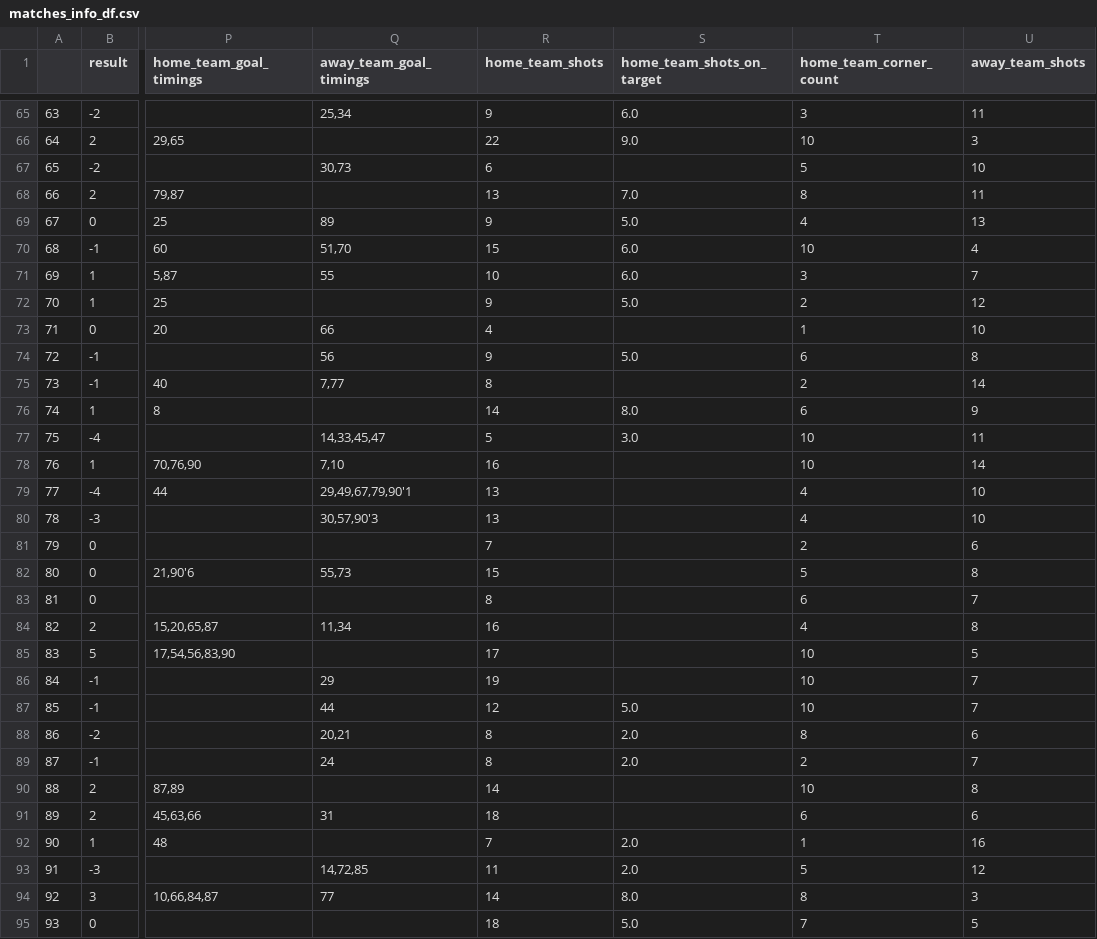
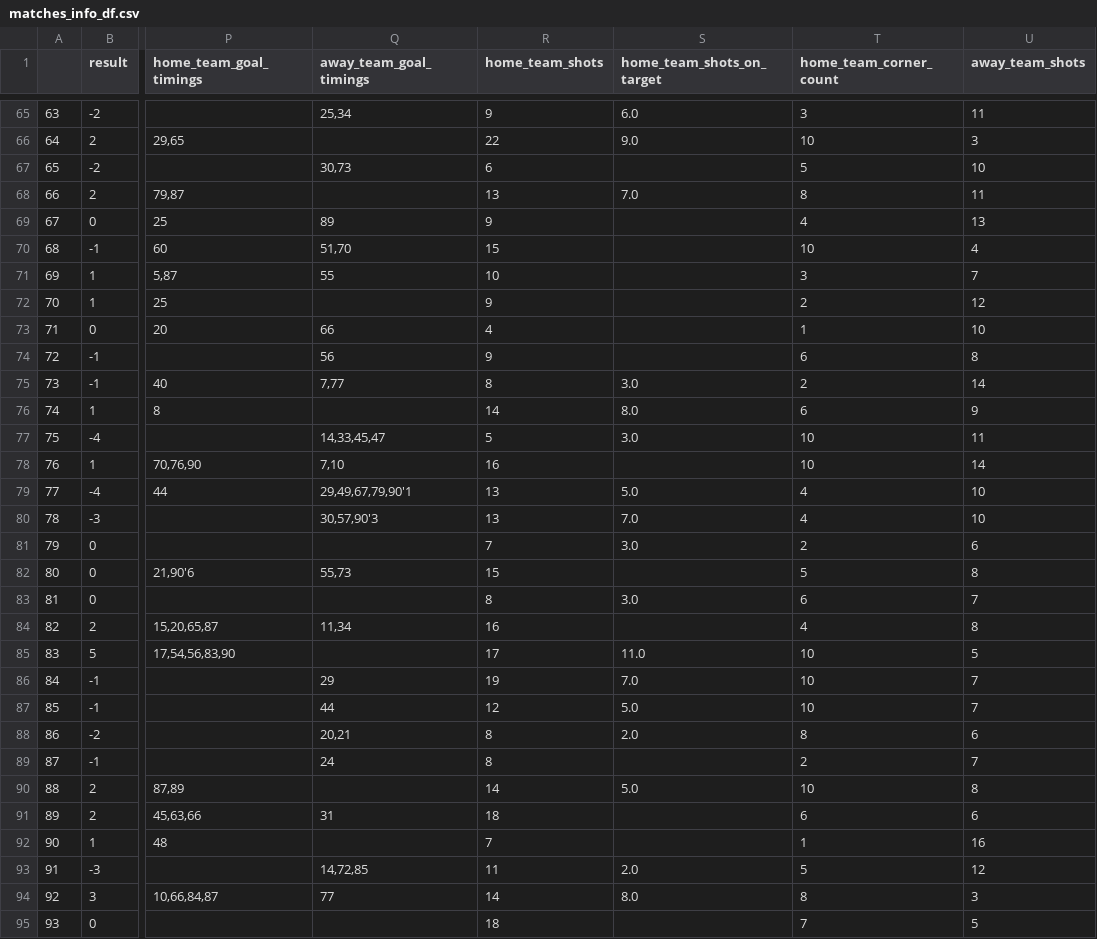
Before and after one commit to gabrielaragao01/Data-Science-Project, a CSV file: code/pre_processing_data/matches_info_df.csv, drawn as a sheet; only a part is shown, gaps mark what is left out; the diff covers the shown part only; the diff names each change by its address in the sheet, - before the commit and + after, or states it on an @@ line.

Commit message:
updating-inputing-empty-data

```diff
--- a/code/pre_processing_data/matches_info_df.csv
+++ b/code/pre_processing_data/matches_info_df.csv
-S69 (home_team_shots_on_target): 5.0
+S69 (home_team_shots_on_target): (empty)
-S70:S71 (home_team_shots_on_target): 6.0
+S70:S71 (home_team_shots_on_target): (empty)
-S72 (home_team_shots_on_target): 5.0
+S72 (home_team_shots_on_target): (empty)
-S74 (home_team_shots_on_target): 5.0
+S74 (home_team_shots_on_target): (empty)
-S75 (home_team_shots_on_target): (empty)
+S75 (home_team_shots_on_target): 3.0
-S79 (home_team_shots_on_target): (empty)
+S79 (home_team_shots_on_target): 5.0
-S80 (home_team_shots_on_target): (empty)
+S80 (home_team_shots_on_target): 7.0
-S81 (home_team_shots_on_target): (empty)
+S81 (home_team_shots_on_target): 3.0
-S83 (home_team_shots_on_target): (empty)
+S83 (home_team_shots_on_target): 3.0
-S85 (home_team_shots_on_target): (empty)
+S85 (home_team_shots_on_target): 11.0
-S86 (home_team_shots_on_target): (empty)
+S86 (home_team_shots_on_target): 7.0
-S89 (home_team_shots_on_target): 2.0
+S89 (home_team_shots_on_target): (empty)
-S90 (home_team_shots_on_target): (empty)
+S90 (home_team_shots_on_target): 5.0
-S92 (home_team_shots_on_target): 2.0
+S92 (home_team_shots_on_target): (empty)
-S95 (home_team_shots_on_target): 5.0
+S95 (home_team_shots_on_target): (empty)
```
Also changed, not shown: 174 edited cells elsewhere in this file, 4 other files.
